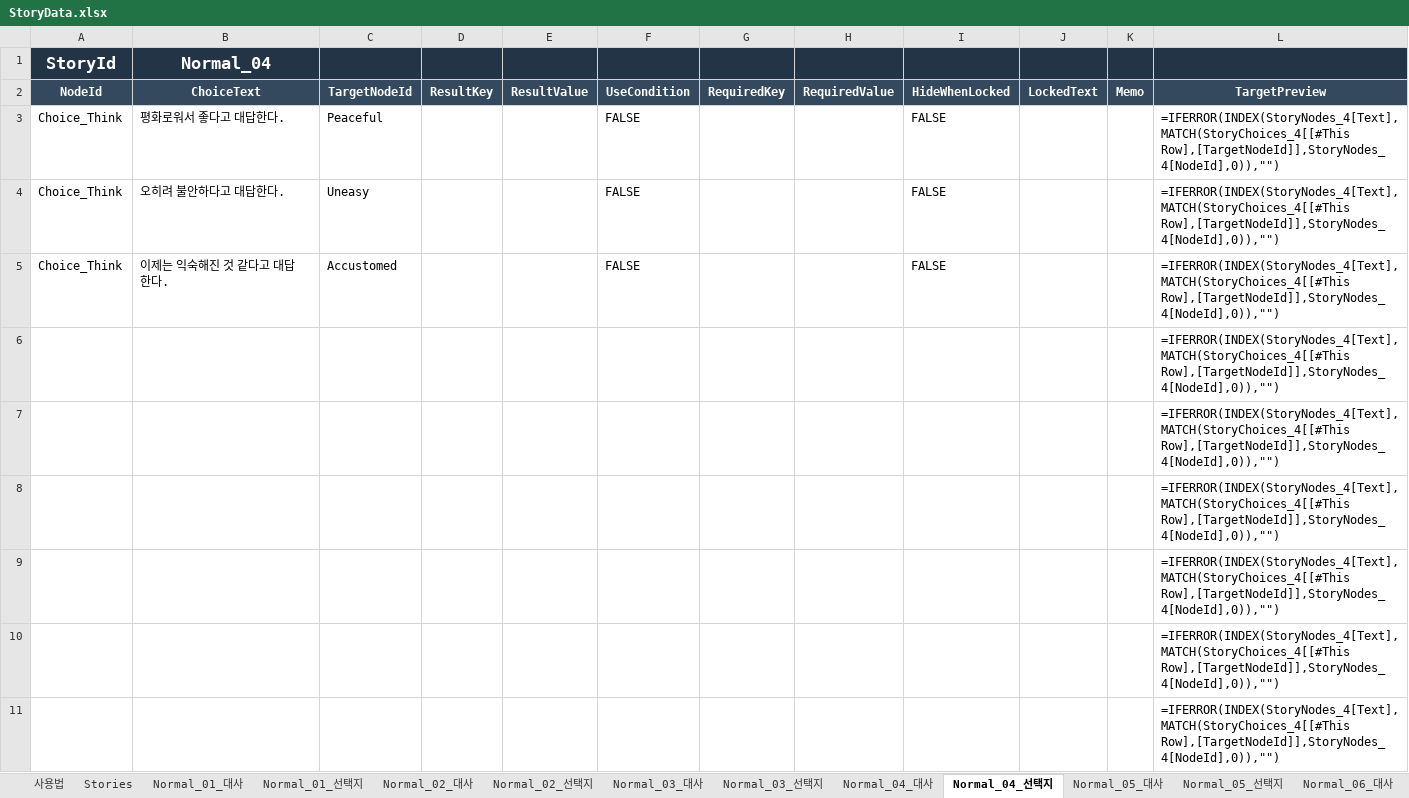
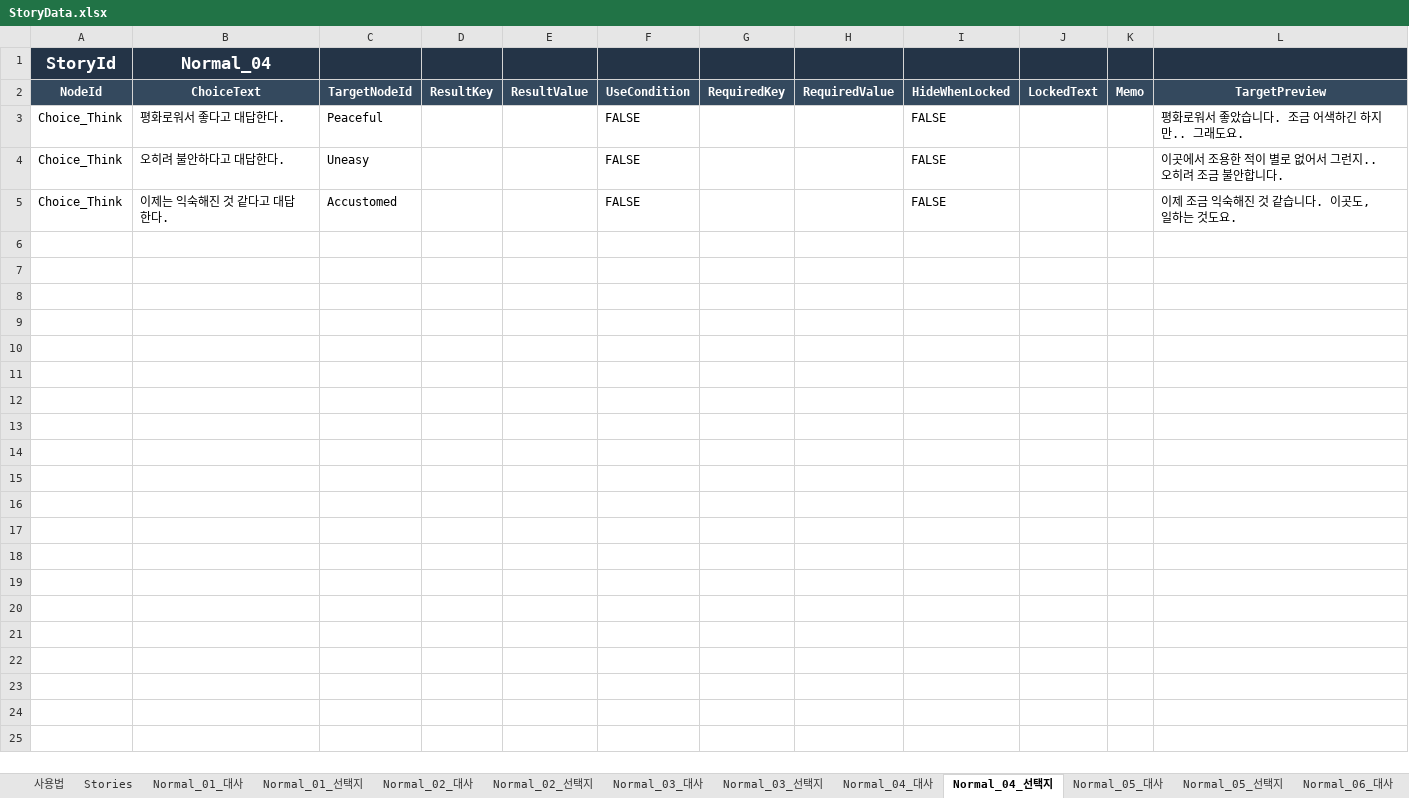
Before and after one commit to ChoGM/Exit_BlockenCity_C, an Excel workbook: Assets/PHA/Story/Data/Excel/StoryData.xlsx, sheet Normal_04_선택지, drawn as a sheet; only a part is shown; values as stored, in another font and other column widths than the file's, no borders; formulas without a stored value are shown as written; table styles not drawn; the diff covers the shown part only; the diff names each change by its address in the sheet, - before the commit and + after, or states it on an @@ line.

```diff
--- a/Assets/PHA/Story/Data/Excel/StoryData.xlsx (sheet Normal_04_선택지)
+++ b/Assets/PHA/Story/Data/Excel/StoryData.xlsx (sheet Normal_04_선택지)
-L3 (TargetPreview): =IFERROR(INDEX(StoryNodes_4[Text],MATCH(StoryChoices_4[[#This Row],[TargetNodeId]],StoryNodes_4[NodeId],0)),"")
+L3 (TargetPreview): 평화로워서 좋았습니다. 조금 어색하긴 하지만.. 그래도요.
-L4 (TargetPreview): =IFERROR(INDEX(StoryNodes_4[Text],MATCH(StoryChoices_4[[#This Row],[TargetNodeId]],StoryNodes_4[NodeId],0)),"")
+L4 (TargetPreview): 이곳에서 조용한 적이 별로 없어서 그런지.. 오히려 조금 불안합니다.
-L5 (TargetPreview): =IFERROR(INDEX(StoryNodes_4[Text],MATCH(StoryChoices_4[[#This Row],[TargetNodeId]],StoryNodes_4[NodeId],0)),"")
+L5 (TargetPreview): 이제 조금 익숙해진 것 같습니다. 이곳도, 일하는 것도요.
-row 6:  |  |  |  |  |  |  |  |  |  |  | =IFERROR(INDEX(StoryNodes_4[Text],MATCH(StoryChoices_4[[#This Row],[TargetNodeId]],StoryNodes_4[NodeId],0)),"")
-row 7:  |  |  |  |  |  |  |  |  |  |  | =IFERROR(INDEX(StoryNodes_4[Text],MATCH(StoryChoices_4[[#This Row],[TargetNodeId]],StoryNodes_4[NodeId],0)),"")
-row 8:  |  |  |  |  |  |  |  |  |  |  | =IFERROR(INDEX(StoryNodes_4[Text],MATCH(StoryChoices_4[[#This Row],[TargetNodeId]],StoryNodes_4[NodeId],0)),"")
-row 9:  |  |  |  |  |  |  |  |  |  |  | =IFERROR(INDEX(StoryNodes_4[Text],MATCH(StoryChoices_4[[#This Row],[TargetNodeId]],StoryNodes_4[NodeId],0)),"")
-row 10:  |  |  |  |  |  |  |  |  |  |  | =IFERROR(INDEX(StoryNodes_4[Text],MATCH(StoryChoices_4[[#This Row],[TargetNodeId]],StoryNodes_4[NodeId],0)),"")
-row 11:  |  |  |  |  |  |  |  |  |  |  | =IFERROR(INDEX(StoryNodes_4[Text],MATCH(StoryChoices_4[[#This Row],[TargetNodeId]],StoryNodes_4[NodeId],0)),"")
```
Also changed, not shown: 189 removed rows elsewhere in this sheet, sheet Normal_09_선택지, sheet Normal_10_선택지, sheet Normal_08_선택지, sheet Normal_11_선택지, sheet Normal_01_선택지, sheet Normal_06_선택지, 16 more sheets, hidden cells, 10 other files.
